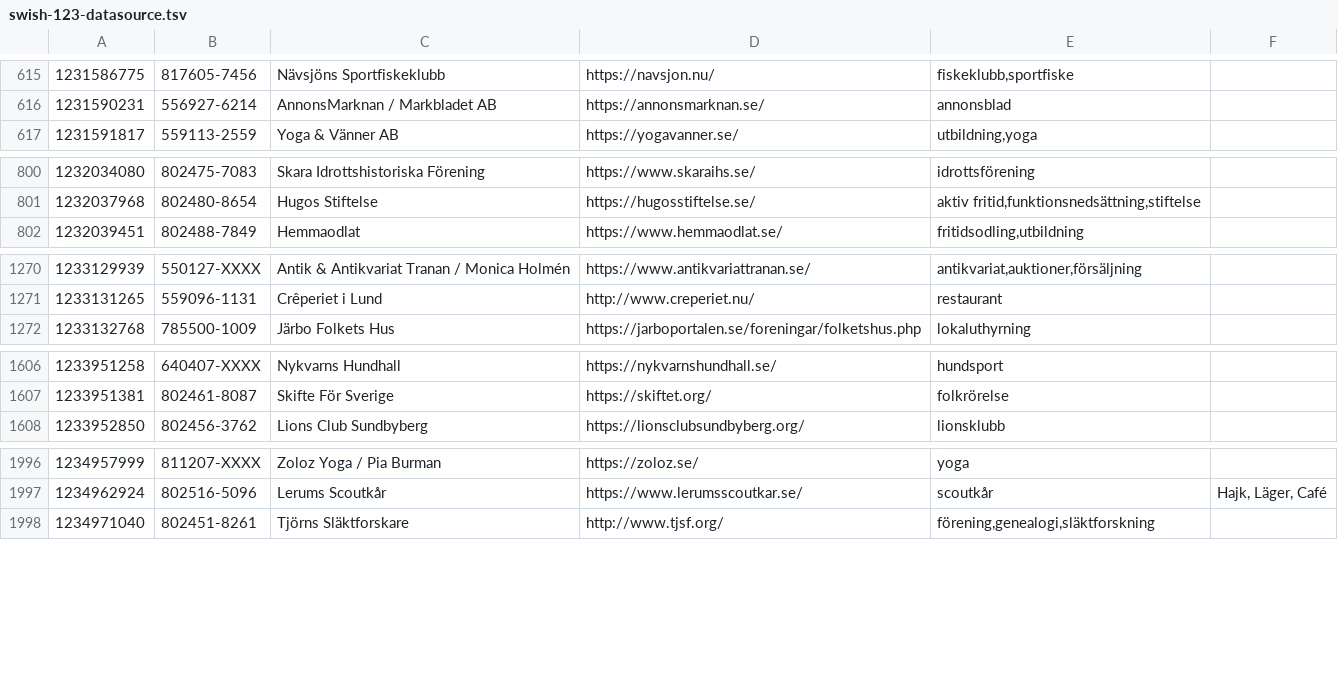
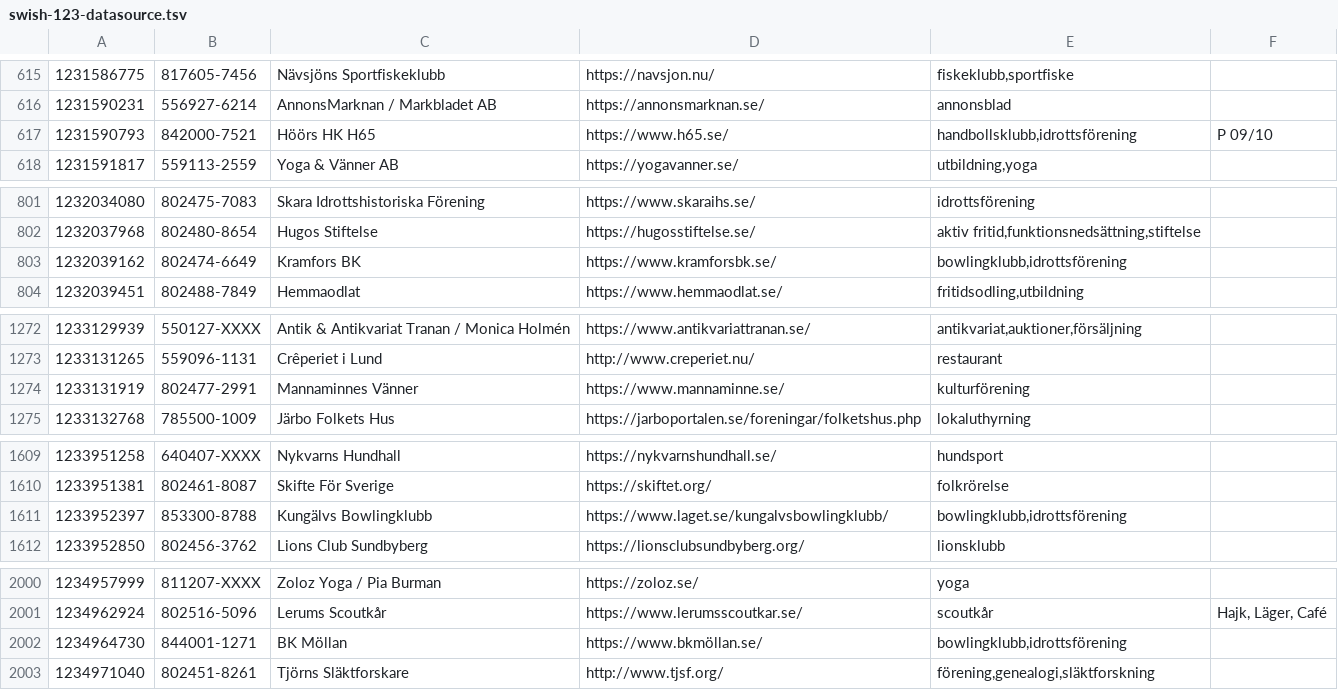
Before and after one commit to cisene/swish-123, a TSV file: text/swish-123-datasource.tsv, drawn as a sheet; only a part is shown, gaps mark what is left out; the diff covers the shown part only; the diff names each change by its address in the sheet, - before the commit and + after, or states it on an @@ line.

```diff
--- a/text/swish-123-datasource.tsv
+++ b/text/swish-123-datasource.tsv
+row 617: 1231590793 | 842000-7521 | Höörs HK H65 | https://www.h65.se/ | handbollsklubb,idrottsförening | P 09/10
+row 803: 1232039162 | 802474-6649 | Kramfors BK | https://www.kramforsbk.se/ | bowlingklubb,idrottsförening
+row 1274: 1233131919 | 802477-2991 | Mannaminnes Vänner | https://www.mannaminne.se/ | kulturförening
+row 1611: 1233952397 | 853300-8788 | Kungälvs Bowlingklubb | https://www.laget.se/kungalvsbowlingklubb/ | bowlingklubb,idrottsförening
+row 2002: 1234964730 | 844001-1271 | BK Möllan | https://www.bkmöllan.se/ | bowlingklubb,idrottsförening
```
Also changed, not shown: 7 added rows and 1 edited cell elsewhere in this file, text/swish-123-datasource.csv, 4 other files.
